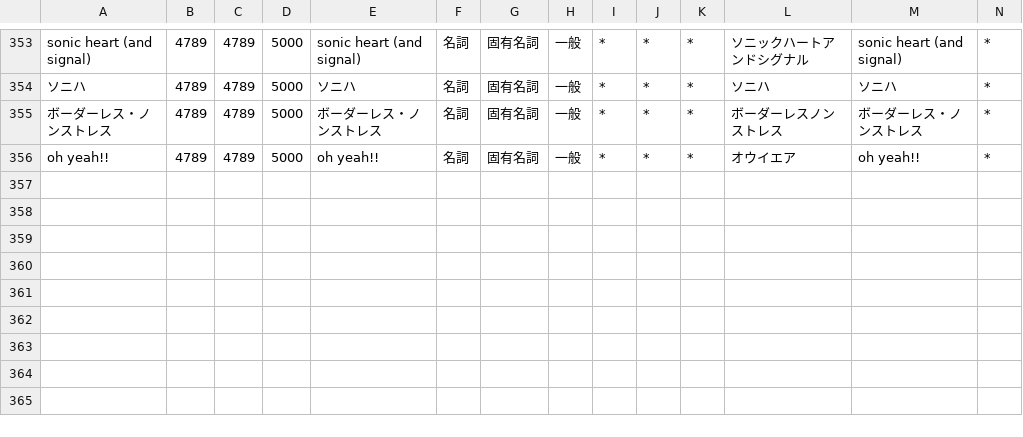
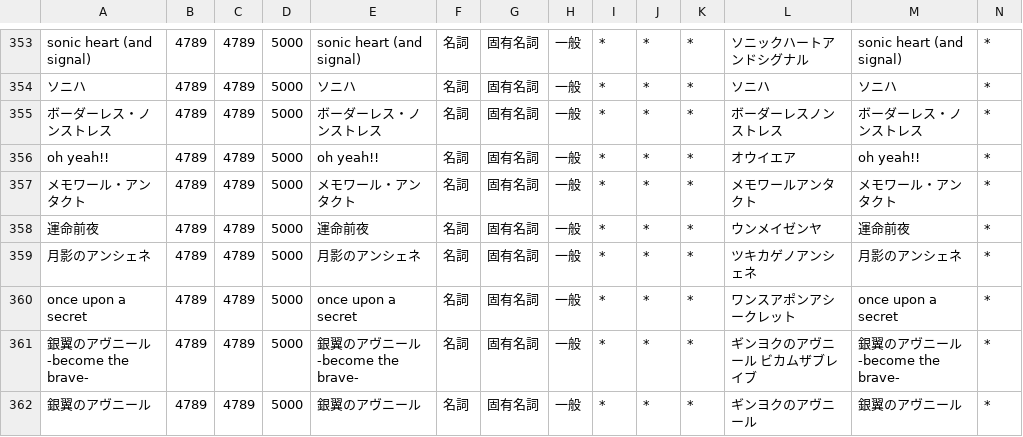
Before and after one commit to ibukinus/bluesky-feed-generator, a CSV file: user.csv, drawn as a sheet; only a part is shown, gaps mark what is left out; rows hold the shown columns only; the diff names each change by its address in the sheet, - before the commit and + after, or states it on an @@ line.

Commit message:
キーワードの追加
- メモワール・アンタクト
-  運命前夜
- 月影のアンシェネ
- Once Upon a Secret
- 銀翼のアヴニール -become the brave-
- 銀翼のアヴニール

```diff
--- a/user.csv
+++ b/user.csv
+row 357: メモワール・アンタクト | 4789 | 4789 | 5000 | メモワール・アンタクト | 名詞 | 固有名詞 | 一般 | * | * | * | メモワールアンタクト | メモワール・アンタクト | *
+row 358: 運命前夜 | 4789 | 4789 | 5000 | 運命前夜 | 名詞 | 固有名詞 | 一般 | * | * | * | ウンメイゼンヤ | 運命前夜 | *
+row 359: 月影のアンシェネ | 4789 | 4789 | 5000 | 月影のアンシェネ | 名詞 | 固有名詞 | 一般 | * | * | * | ツキカゲノアンシェネ | 月影のアンシェネ | *
+row 360: once upon a secret | 4789 | 4789 | 5000 | once upon a secret | 名詞 | 固有名詞 | 一般 | * | * | * | ワンスアポンアシークレット | once upon a secret | *
+row 361: 銀翼のアヴニール -become the brave- | 4789 | 4789 | 5000 | 銀翼のアヴニール -become the brave- | 名詞 | 固有名詞 | 一般 | * | * | * | ギンヨクのアヴニール ビカムザブレイブ | 銀翼のアヴニール -become the brave- | *
+row 362: 銀翼のアヴニール | 4789 | 4789 | 5000 | 銀翼のアヴニール | 名詞 | 固有名詞 | 一般 | * | * | * | ギンヨクのアヴニール | 銀翼のアヴニール | *
```
Also changed, not shown: 1 other file.
